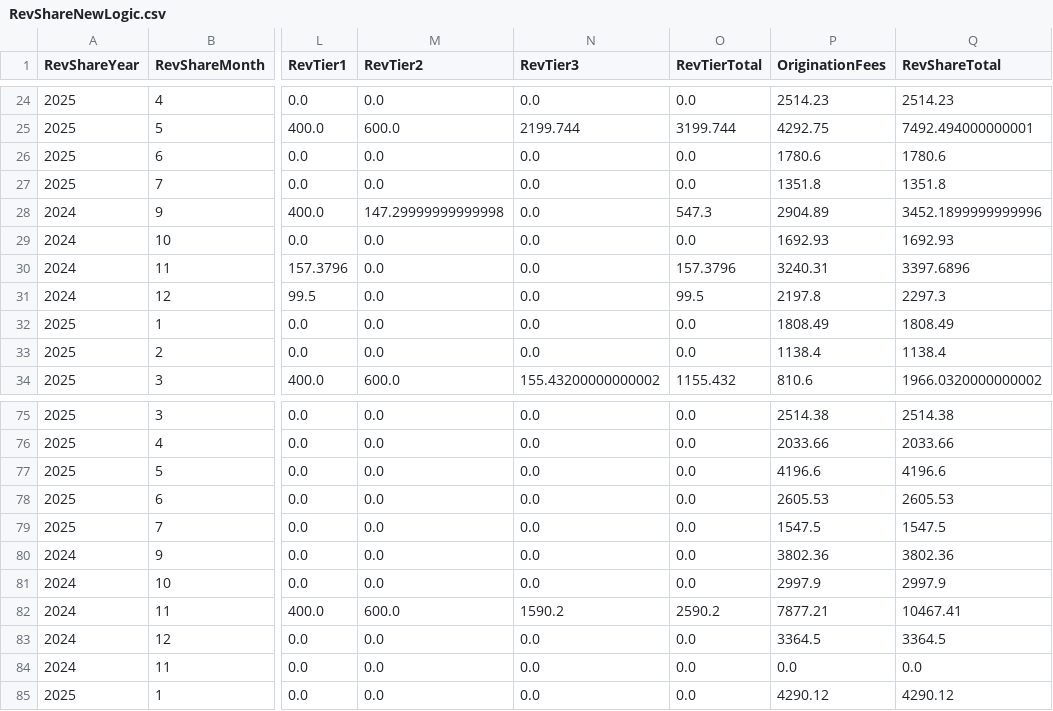
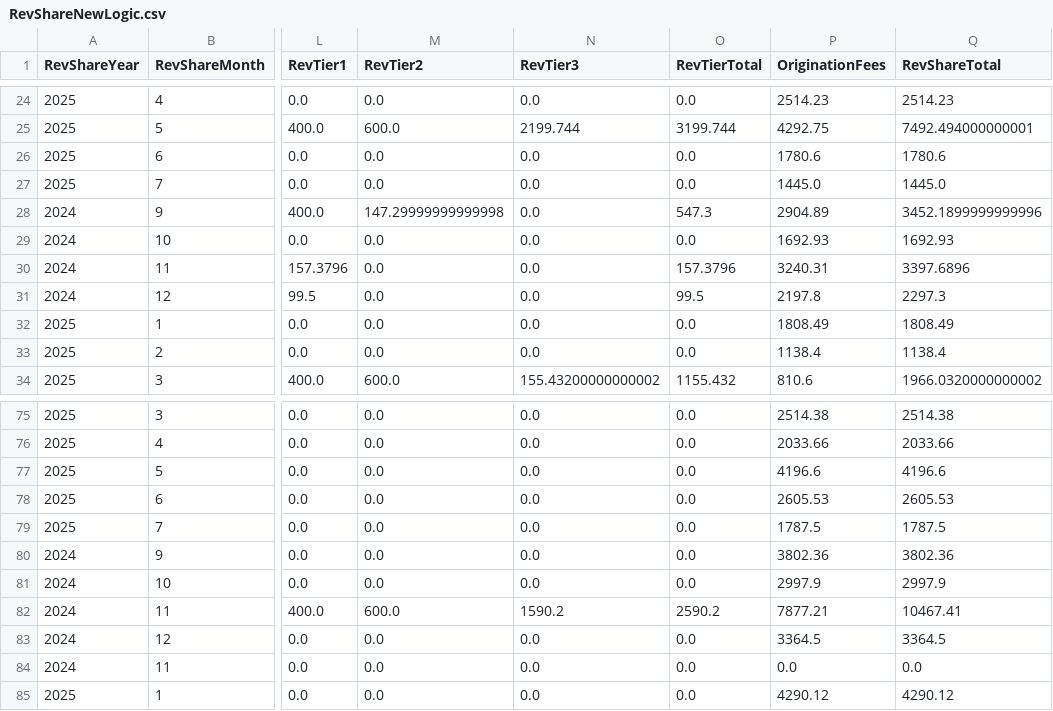
Before and after one commit to dhernandez-coding/gdp-dashboard, a CSV file: data/RevShareNewLogic.csv, drawn as a sheet; only a part is shown, gaps mark what is left out; the diff covers the shown part only; the diff names each change by its address in the sheet, - before the commit and + after, or states it on an @@ line.

```diff
--- a/data/RevShareNewLogic.csv
+++ b/data/RevShareNewLogic.csv
-P27 (OriginationFees): 1351.8
+P27 (OriginationFees): 1445.0
-Q27 (RevShareTotal): 1351.8
+Q27 (RevShareTotal): 1445.0
-P79 (OriginationFees): 1547.5
+P79 (OriginationFees): 1787.5
-Q79 (RevShareTotal): 1547.5
+Q79 (RevShareTotal): 1787.5
```
Also changed, not shown: 22 edited cells elsewhere in this file, data/vMatters.csv, data/vwTimeEntriesType1.csv, 4 other files.
